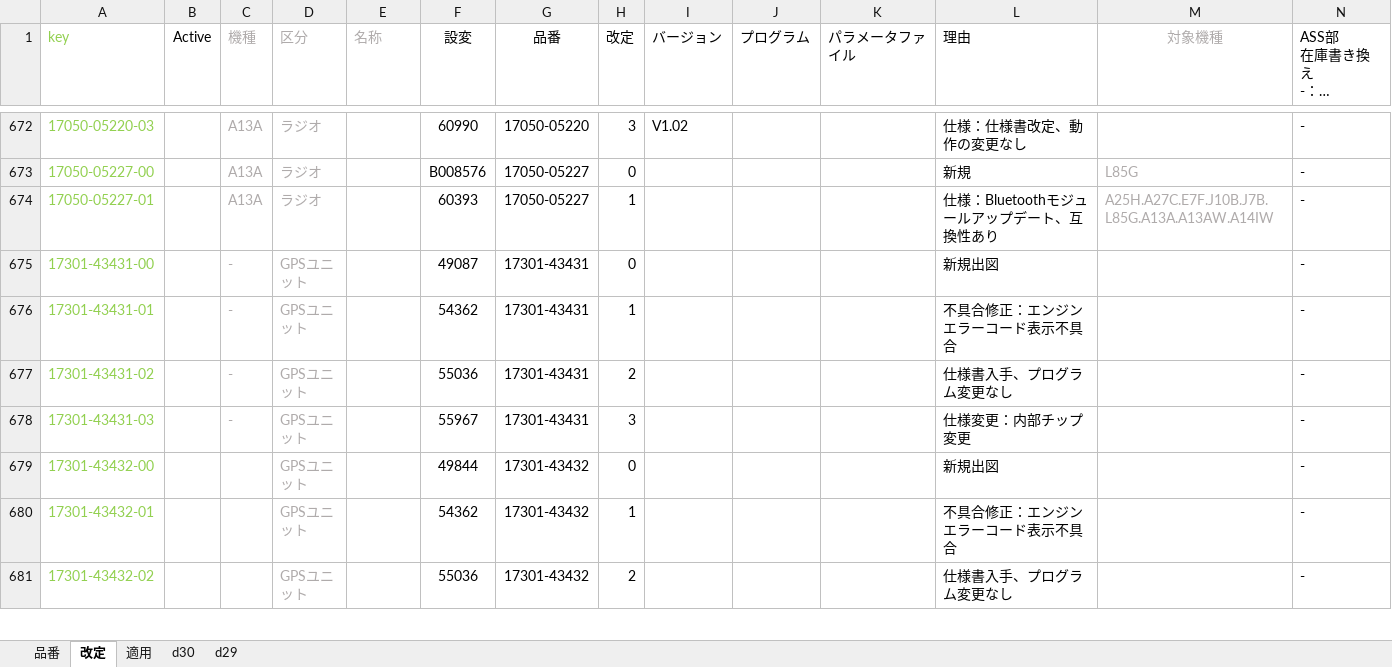
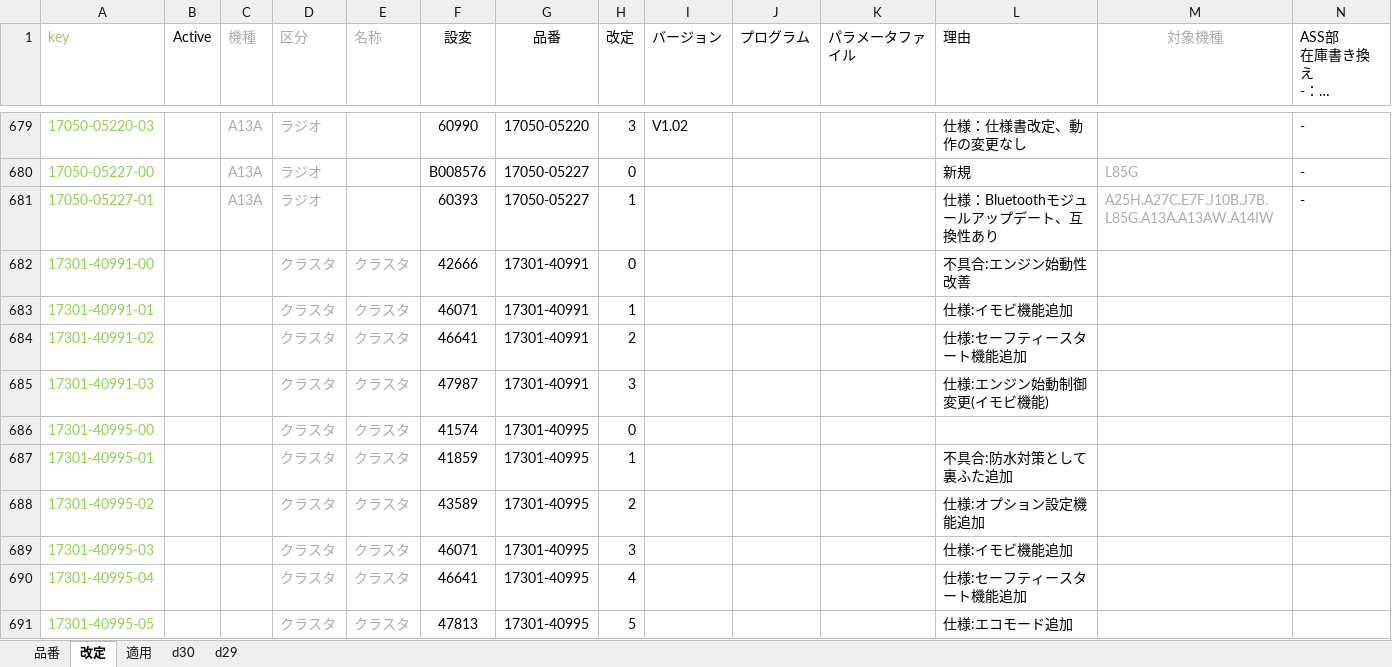
Before and after one commit to Wat117029/myTest, an Excel workbook: コントローラ履歴/コントローラ品番一覧.xlsm, sheet 改定, drawn as a sheet; only a part is shown, gaps mark what is left out; the shorter side is filled out with more unchanged rows; long unchanged cells end in …; values as stored, in another font and other column widths than the file's, no borders; conditional formats not drawn; the diff covers the shown part only; the diff names each change by its address in the sheet, - before the commit and + after, or states it on an @@ line.

```diff
--- a/コントローラ履歴/コントローラ品番一覧.xlsm (sheet 改定)
+++ b/コントローラ履歴/コントローラ品番一覧.xlsm (sheet 改定)
+row 682: 17301-40991-00 |  |  | クラスタ | クラスタ | 42666 | 17301-40991 | 0 |  |  |  | 不具合:エンジン始動性改善
+row 683: 17301-40991-01 |  |  | クラスタ | クラスタ | 46071 | 17301-40991 | 1 |  |  |  | 仕様:イモビ機能追加
+row 684: 17301-40991-02 |  |  | クラスタ | クラスタ | 46641 | 17301-40991 | 2 |  |  |  | 仕様:セーフティースタート機能追加
+row 685: 17301-40991-03 |  |  | クラスタ | クラスタ | 47987 | 17301-40991 | 3 |  |  |  | 仕様:エンジン始動制御変更(イモビ機能)
+row 686: 17301-40995-00 |  |  | クラスタ | クラスタ | 41574 | 17301-40995 | 0
+row 687: 17301-40995-01 |  |  | クラスタ | クラスタ | 41859 | 17301-40995 | 1 |  |  |  | 不具合:防水対策として裏ふた追加
+row 688: 17301-40995-02 |  |  | クラスタ | クラスタ | 43589 | 17301-40995 | 2 |  |  |  | 仕様:オプション設定機能追加
+row 689: 17301-40995-03 |  |  | クラスタ | クラスタ | 46071 | 17301-40995 | 3 |  |  |  | 仕様:イモビ機能追加
+row 690: 17301-40995-04 |  |  | クラスタ | クラスタ | 46641 | 17301-40995 | 4 |  |  |  | 仕様:セーフティースタート機能追加
+row 691: 17301-40995-05 |  |  | クラスタ | クラスタ | 47813 | 17301-40995 | 5 |  |  |  | 仕様:エコモード追加
```
Also changed, not shown: 42 added rows and 78 edited cells elsewhere in this sheet, sheet 適用, sheet 品番, formulas that keep their value, hidden cells, 2 other files.
